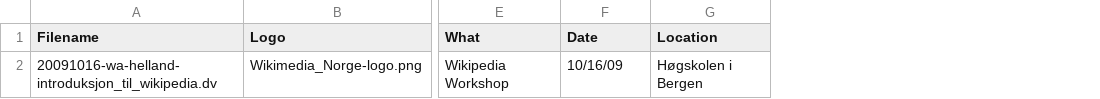
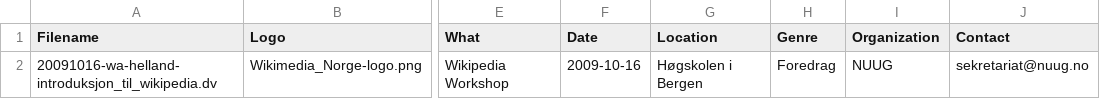
Before and after one commit to nuug/videogruppa, a CSV file: tools/test.csv, drawn as a sheet; only a part is shown, gaps mark what is left out; the diff names each change by its address in the sheet, - before the commit and + after, or states it on an @@ line.

```diff
--- a/tools/test.csv
+++ b/tools/test.csv
+column H (Genre), row 2: Foredrag
+column I (Organization), row 2: NUUG
+column J (Contact), row 2: sekretariat@nuug.no
-F2 (Date): 10/16/09
+F2 (Date): 2009-10-16
```
Also changed, not shown: 10 other files.
